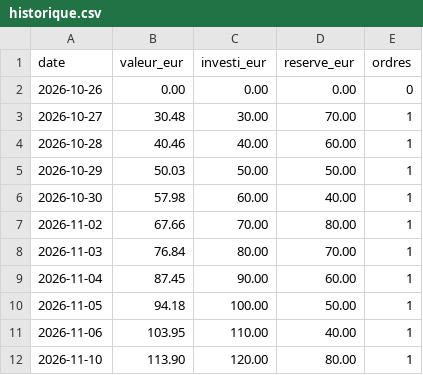
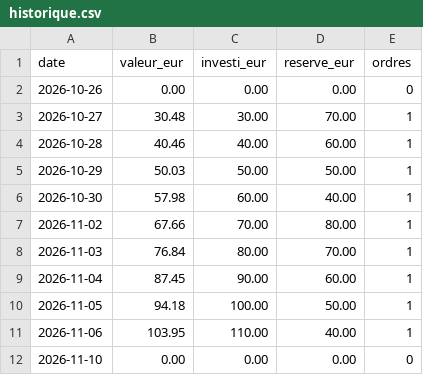
Before and after one commit to KarlFerdinand/bitpanda-pilote, a CSV file: journal/paper/historique.csv, drawn as a sheet.

```diff
--- a/journal/paper/historique.csv
+++ b/journal/paper/historique.csv
@@ -11,2 +11,2 @@ date;valeur_eur;investi_eur;reserve_eur;ordres
 2026-11-06;103.95;110.00;40.00;1
-2026-11-10;113.90;120.00;80.00;1
+2026-11-10;0.00;0.00;0.00;0
```
Also changed, not shown: 3 other files.
